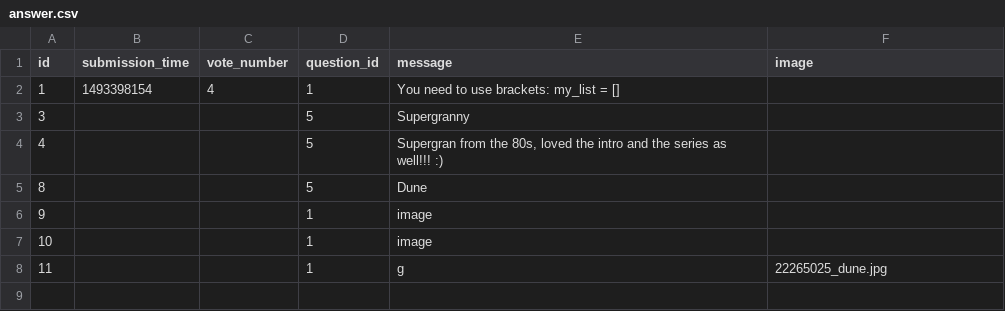
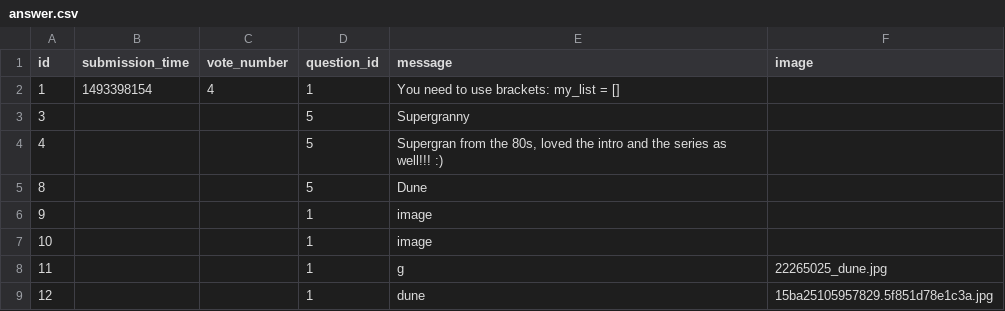
Before and after one commit to CodecoolGlobal/ask-mate-2-python-zsofi82, a CSV file: sample_data/answer.csv, drawn as a sheet; the diff names each change by its address in the sheet, - before the commit and + after, or states it on an @@ line.

```diff
--- a/sample_data/answer.csv
+++ b/sample_data/answer.csv
+row 9: 12 |  |  | 1 | dune | 15ba25105957829.5f851d78e1c3a.jpg
```
Also changed, not shown: 3 other files.
